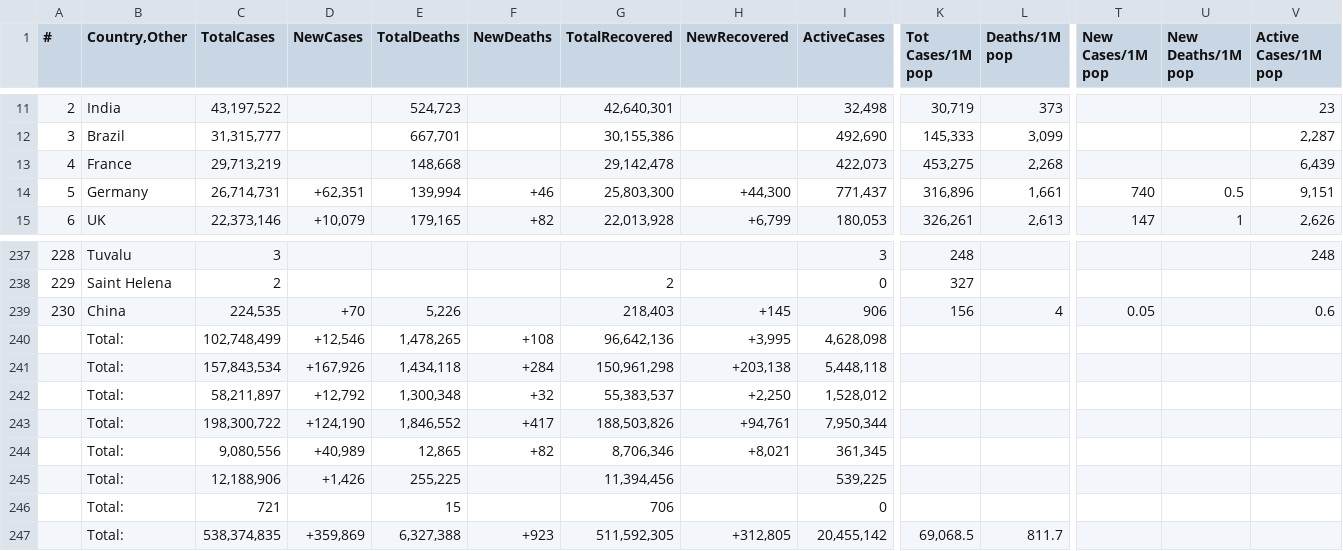
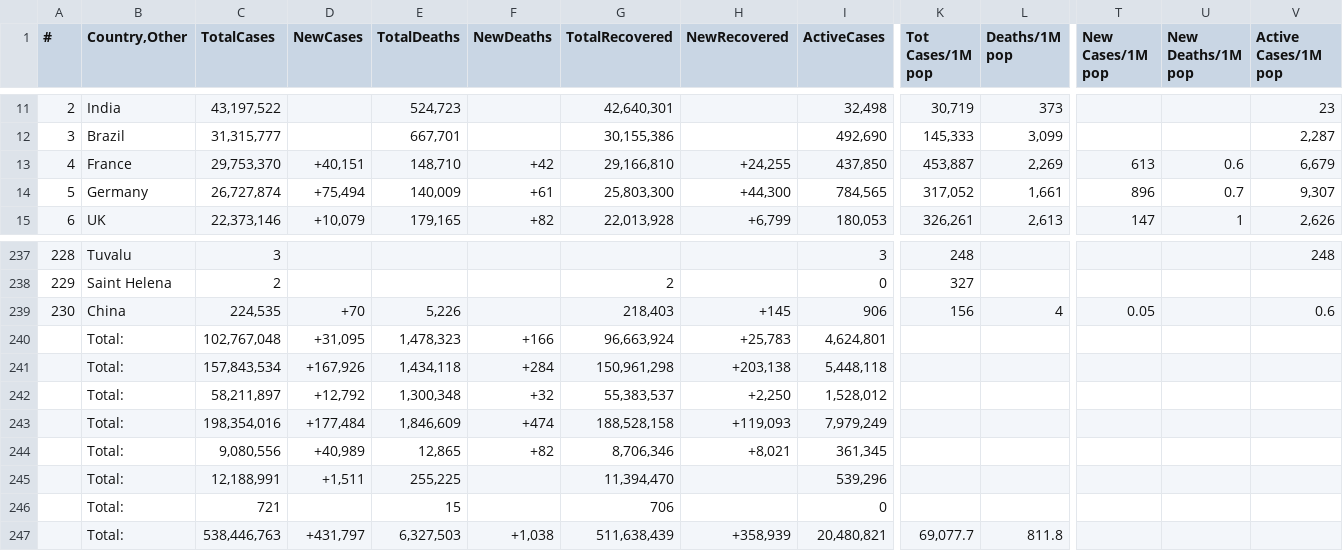
Before and after one commit to Covid-Data-API/Worldometer-Covid-Data-API, a CSV file: Table1.csv, drawn as a sheet; only a part is shown, gaps mark what is left out; removed rows and columns are numbered as before the commit, all else as after; rows hold the shown columns only; the diff covers the shown part only; the diff names each change by its address in the sheet, - before the commit and + after, or states it on an @@ line.

Commit message:
auto commit

```diff
--- a/Table1.csv
+++ b/Table1.csv
-C13 (TotalCases): 29,713,219
+C13 (TotalCases): 29,753,370
-D13 (NewCases): (empty)
+D13 (NewCases): +40,151
-E13 (TotalDeaths): 148,668
+E13 (TotalDeaths): 148,710
-F13 (NewDeaths): (empty)
+F13 (NewDeaths): +42
-G13 (TotalRecovered): 29,142,478
+G13 (TotalRecovered): 29,166,810
-H13 (NewRecovered): (empty)
+H13 (NewRecovered): +24,255
-I13 (ActiveCases): 422,073
+I13 (ActiveCases): 437,850
-K13 (Tot Cases/1M pop): 453,275
+K13 (Tot Cases/1M pop): 453,887
-L13 (Deaths/1M pop): 2,268
+L13 (Deaths/1M pop): 2,269
-T13 (New Cases/1M pop): (empty)
+T13 (New Cases/1M pop): 613
-U13 (New Deaths/1M pop): (empty)
+U13 (New Deaths/1M pop): 0.6
-V13 (Active Cases/1M pop): 6,439
+V13 (Active Cases/1M pop): 6,679
-C14 (TotalCases): 26,714,731
+C14 (TotalCases): 26,727,874
-D14 (NewCases): +62,351
+D14 (NewCases): +75,494
-E14 (TotalDeaths): 139,994
+E14 (TotalDeaths): 140,009
-F14 (NewDeaths): +46
+F14 (NewDeaths): +61
-I14 (ActiveCases): 771,437
+I14 (ActiveCases): 784,565
-K14 (Tot Cases/1M pop): 316,896
+K14 (Tot Cases/1M pop): 317,052
-T14 (New Cases/1M pop): 740
+T14 (New Cases/1M pop): 896
-U14 (New Deaths/1M pop): 0.5
+U14 (New Deaths/1M pop): 0.7
-V14 (Active Cases/1M pop): 9,151
+V14 (Active Cases/1M pop): 9,307
-row 240:  | Total: | 102,748,499 | +12,546 | 1,478,265 | +108 | 96,642,136 | +3,995 | 4,628,098
+row 240:  | Total: | 102,767,048 | +31,095 | 1,478,323 | +166 | 96,663,924 | +25,783 | 4,624,801
-row 243:  | Total: | 198,300,722 | +124,190 | 1,846,552 | +417 | 188,503,826 | +94,761 | 7,950,344
+row 243:  | Total: | 198,354,016 | +177,484 | 1,846,609 | +474 | 188,528,158 | +119,093 | 7,979,249
-C245 (TotalCases): 12,188,906
+C245 (TotalCases): 12,188,991
-D245 (NewCases): +1,426
+D245 (NewCases): +1,511
-G245 (TotalRecovered): 11,394,456
+G245 (TotalRecovered): 11,394,470
-I245 (ActiveCases): 539,225
+I245 (ActiveCases): 539,296
-row 247:  | Total: | 538,374,835 | +359,869 | 6,327,388 | +923 | 511,592,305 | +312,805 | 20,455,142 | 69,068.5 | 811.7
+row 247:  | Total: | 538,446,763 | +431,797 | 6,327,503 | +1,038 | 511,638,439 | +358,939 | 20,480,821 | 69,077.7 | 811.8
```
Also changed, not shown: 4 added rows, 4 removed rows and 24 edited cells elsewhere in this file.
